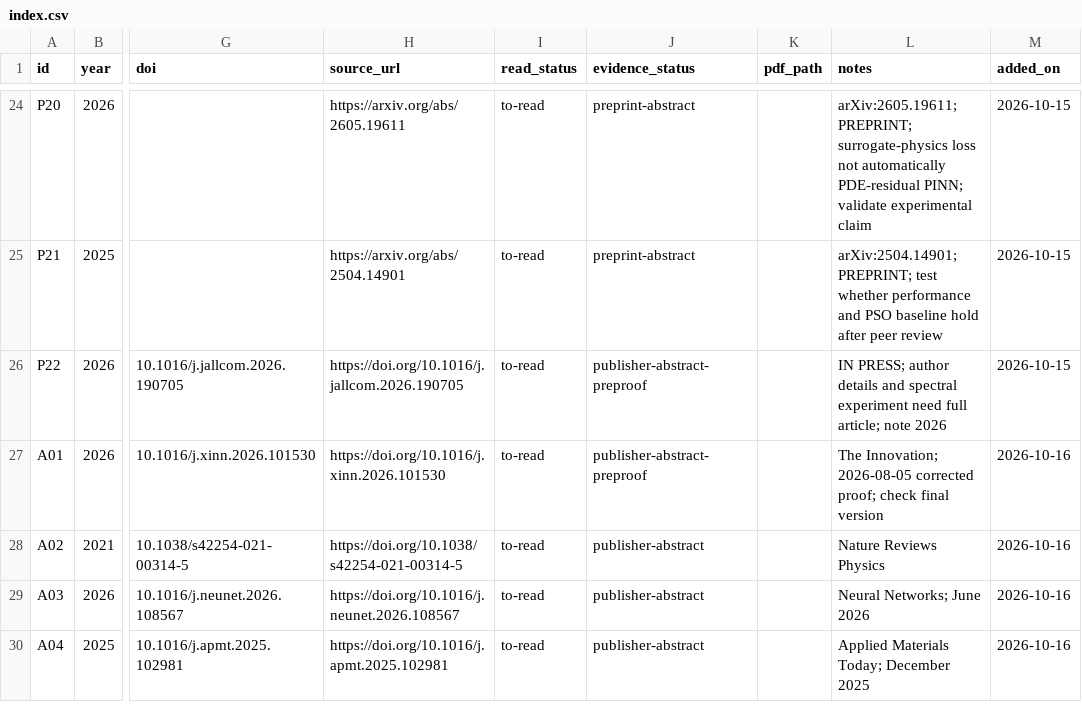
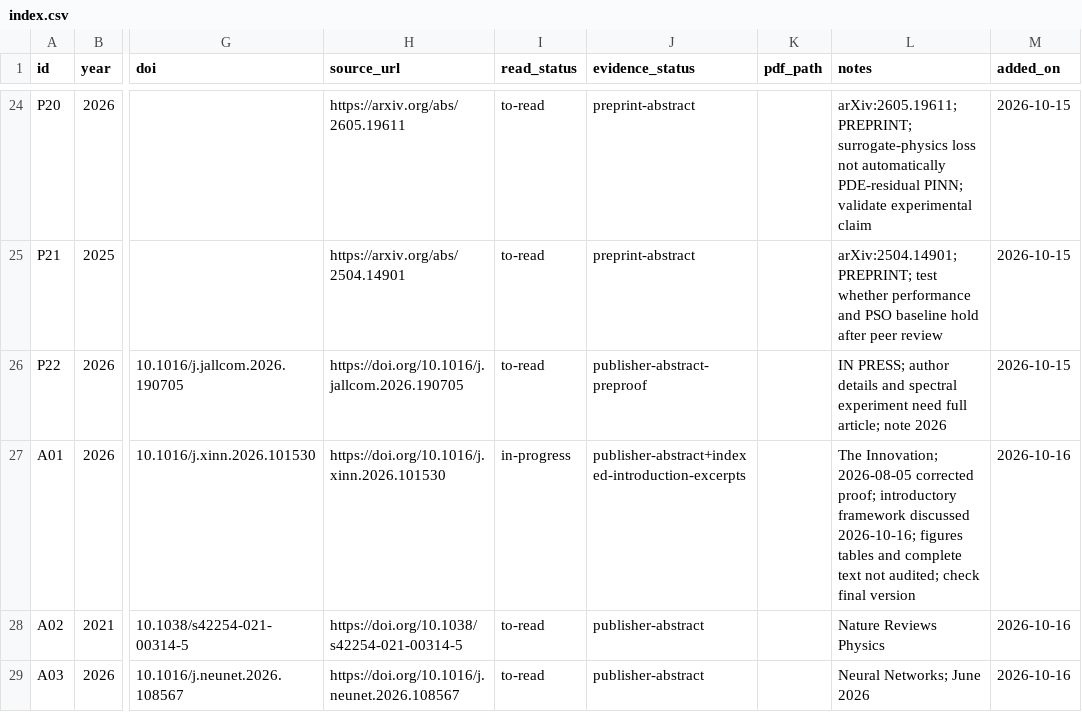
Before and after one commit to Zhou54-learner/Personal-Literature-Research-Database, a CSV file: literature/index.csv, drawn as a sheet; only a part is shown, gaps mark what is left out; the shorter side is filled out with more unchanged rows; the diff names each change by its address in the sheet, - before the commit and + after, or states it on an @@ line.

Commit message:
docs: start A01 AI4S survey reading with source-scoped notes

```diff
--- a/literature/index.csv
+++ b/literature/index.csv
-I27 (read_status): to-read
+I27 (read_status): in-progress
-J27 (evidence_status): publisher-abstract-preproof
+J27 (evidence_status): publisher-abstract+indexed-introduction-excerpts
-L27 (notes): …corrected proof; check final…
+L27 (notes): …corrected proof; introductory framework discussed 2026-10-16; figures tables and complete text not audited; check final…
```
Also changed, not shown: 3 other files.
